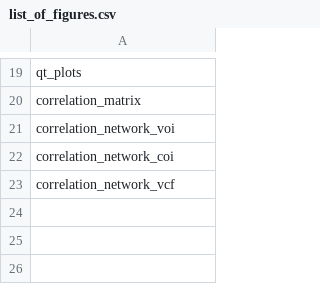
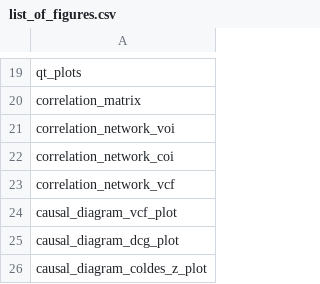
Before and after one commit to herdiantrisufriyana/ntunhs_dm, a CSV file: inst/extdata/list_of_figures.csv, drawn as a sheet; only a part is shown, gaps mark what is left out.

Commit message:
Add causal graph

```diff
--- a/inst/extdata/list_of_figures.csv
+++ b/inst/extdata/list_of_figures.csv
@@ -23 +23,4 @@ correlation_network_coi
 correlation_network_vcf
+causal_diagram_vcf_plot
+causal_diagram_dcg_plot
+causal_diagram_coldes_z_plot
```
Also changed, not shown: 10 other files.
